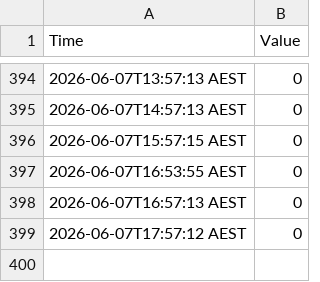
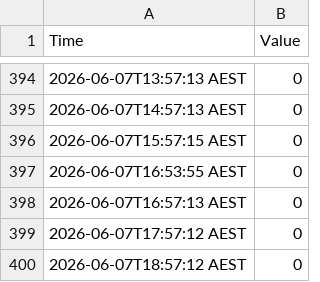
Before and after one commit to MRLKPI/MRL-Dashboard, a CSV file: data/blynk_log.csv, drawn as a sheet; only a part is shown, gaps mark what is left out; the diff names each change by its address in the sheet, - before the commit and + after, or states it on an @@ line.

```diff
--- a/data/blynk_log.csv
+++ b/data/blynk_log.csv
+row 400: 2026-06-07T18:57:12 AEST | 0
```
